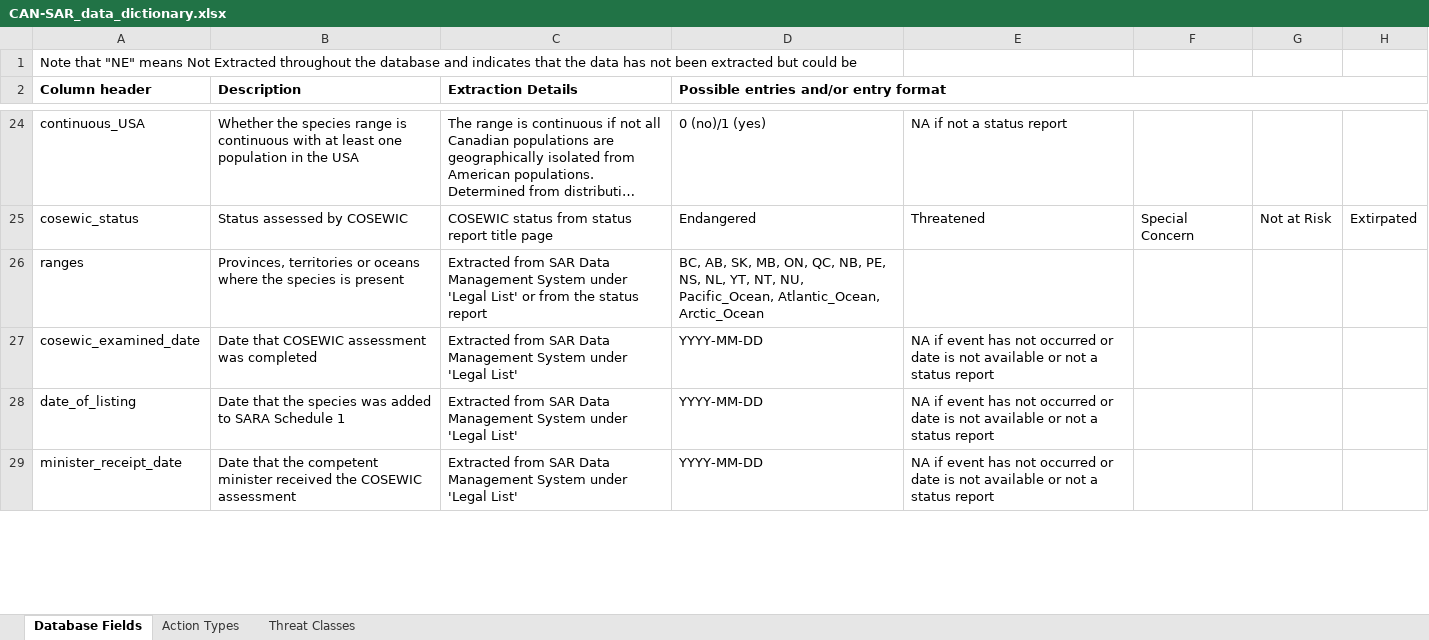
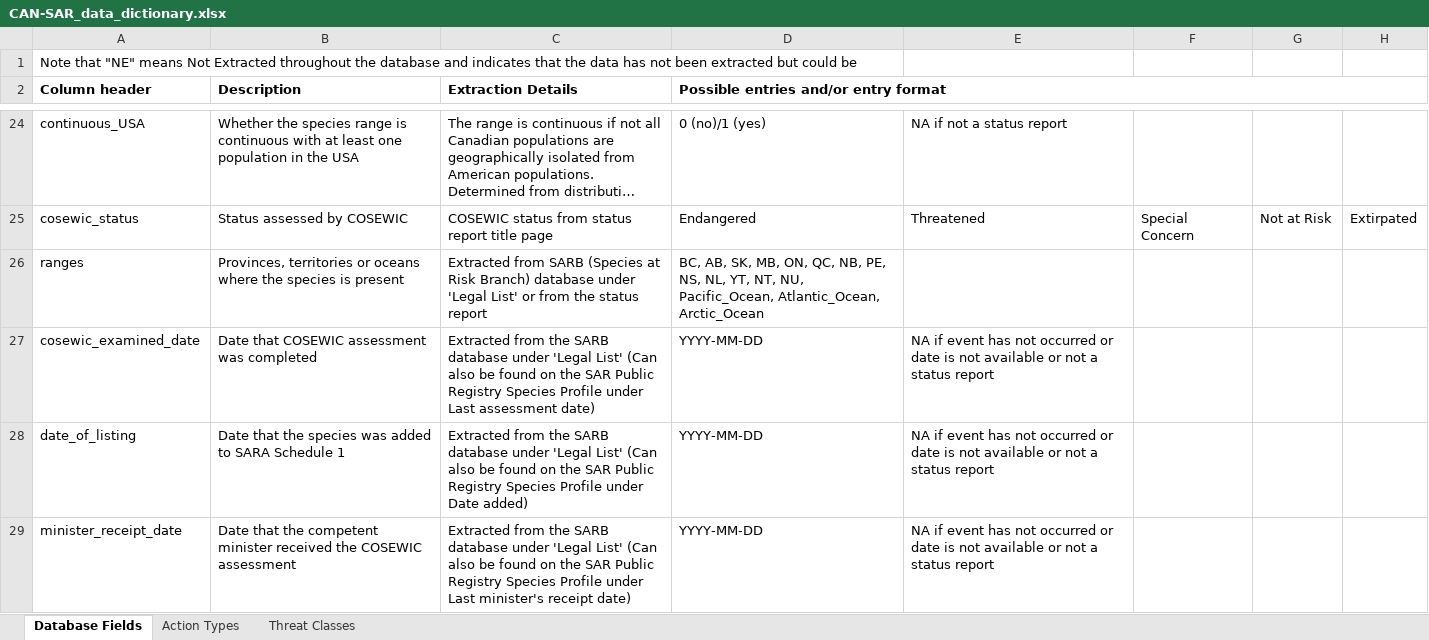
Before and after one commit to LandSciTech/CANSARD, an Excel workbook: data-raw/data-out/CAN-SAR_data_dictionary.xlsx, sheet Database Fields, drawn as a sheet; only a part is shown, gaps mark what is left out; long unchanged cells end in …; values as stored, in another font and other column widths than the file's, no borders; conditional formats not drawn; the diff covers the shown part only; the diff names each change by its address in the sheet, - before the commit and + after, or states it on an @@ line.

Commit message:
add alternate source for SARB database

```diff
--- a/data-raw/data-out/CAN-SAR_data_dictionary.xlsx (sheet Database Fields)
+++ b/data-raw/data-out/CAN-SAR_data_dictionary.xlsx (sheet Database Fields)
-C26 (Extraction Details): Extracted from SAR Data Management System under 'Legal…
+C26 (Extraction Details): Extracted from SARB (Species at Risk Branch) database under 'Legal…
-C27 (Extraction Details): Extracted from SAR Data Management System under 'Legal List'
+C27 (Extraction Details): Extracted from the SARB database under 'Legal List' (Can also be found on the SAR Public Registry Species Profile under Last assessment date)
-C28 (Extraction Details): Extracted from SAR Data Management System under 'Legal List'
+C28 (Extraction Details): Extracted from the SARB database under 'Legal List' (Can also be found on the SAR Public Registry Species Profile under Date added)
-C29 (Extraction Details): Extracted from SAR Data Management System under 'Legal List'
+C29 (Extraction Details): Extracted from the SARB database under 'Legal List' (Can also be found on the SAR Public Registry Species Profile under Last minister's receipt date)
```
Also changed, not shown: 4 edited cells elsewhere in this sheet.
